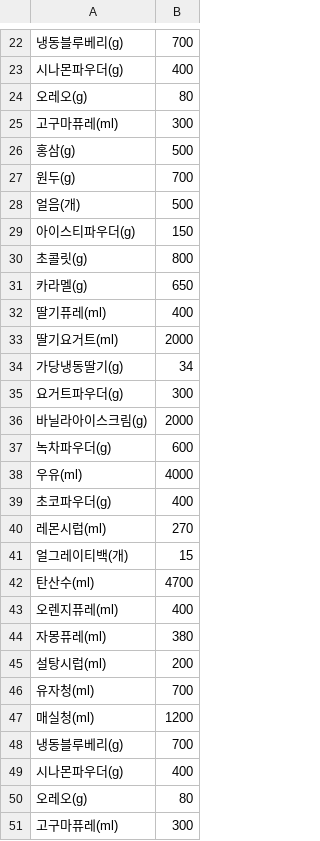
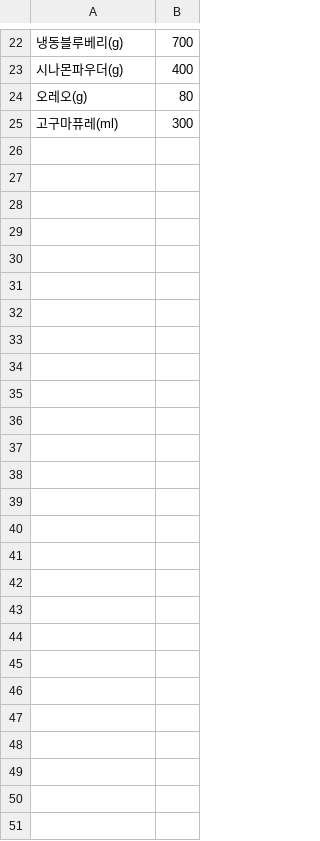
Before and after one commit to AttBHtBt/majorBasicProject, a CSV file: majorBasicProject/Kiosk/src/ingredients.csv, drawn as a sheet; only a part is shown, gaps mark what is left out.

```diff
--- a/majorBasicProject/Kiosk/src/ingredients.csv
+++ b/majorBasicProject/Kiosk/src/ingredients.csv
@@ -25,27 +25 @@
 고구마퓨레(ml),300
-홍삼(g),500
-원두(g),700
-얼음(개),500
-아이스티파우더(g),150
-초콜릿(g),800
-카라멜(g),650
-딸기퓨레(ml),400
-딸기요거트(ml),2000
-가당냉동딸기(g),34
-요거트파우더(g),300
-바닐라아이스크림(g),2000
-녹차파우더(g),600
-우유(ml),4000
-초코파우더(g),400
-레몬시럽(ml),270
-얼그레이티백(개),15
-탄산수(ml),4700
-오렌지퓨레(ml),400
-자몽퓨레(ml),380
-설탕시럽(ml),200
-유자청(ml),700
-매실청(ml),1200
-냉동블루베리(g),700
-시나몬파우더(g),400
-오레오(g),80
-고구마퓨레(ml),300
```
Also changed, not shown: 6 other files.
